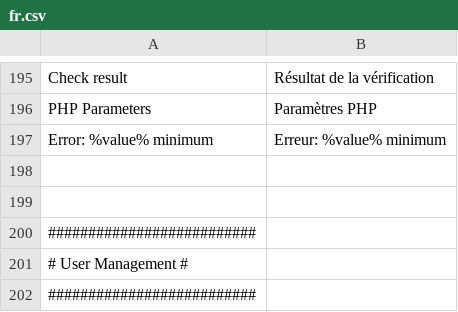
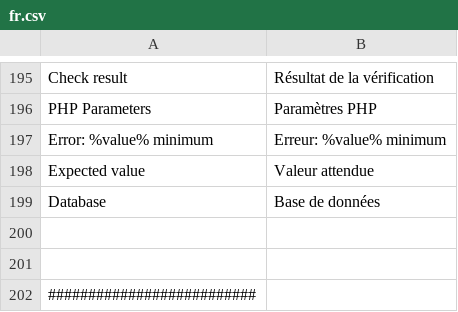
Before and after one commit to IGNBPesty/ogam, a CSV file: website/htdocs/ogam/application/lang/fr.csv, drawn as a sheet; only a part is shown, gaps mark what is left out; the shorter side is filled out with more unchanged rows.

Commit message:
OGAM-150 : CheckConfControleur : Ajouter des vérification de cohérence entre la base de données et les métadonnées

```diff
--- a/website/htdocs/ogam/application/lang/fr.csv
+++ b/website/htdocs/ogam/application/lang/fr.csv
@@ -197,2 +197,4 @@ PHP Parameters;Paramètres PHP
 Error: %value% minimum;Erreur: %value% minimum
+Expected value;Valeur attendue
+Database;Base de données
 
```
Also changed, not shown: website/htdocs/ogam/application/lang/en.csv, 6 other files.
